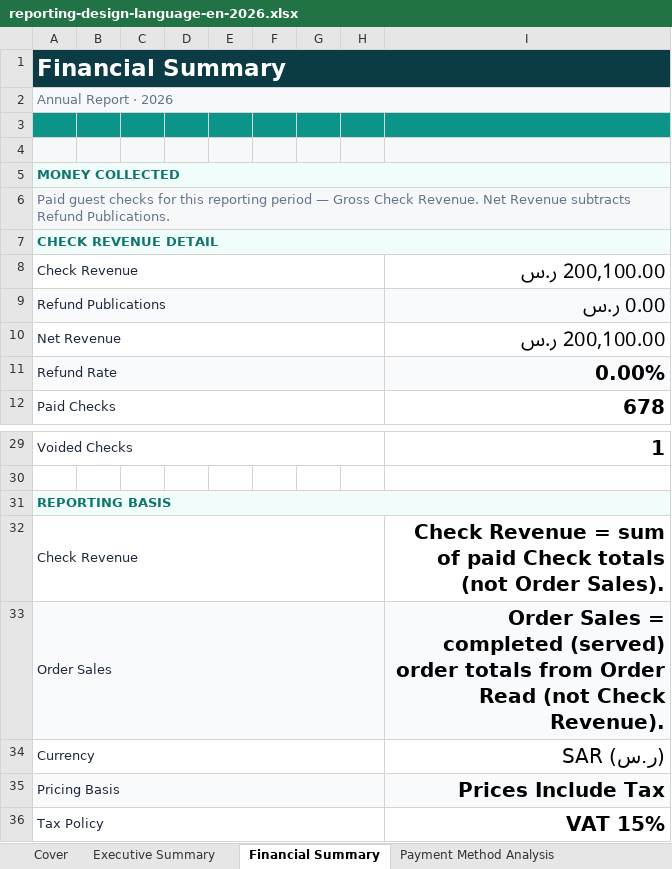
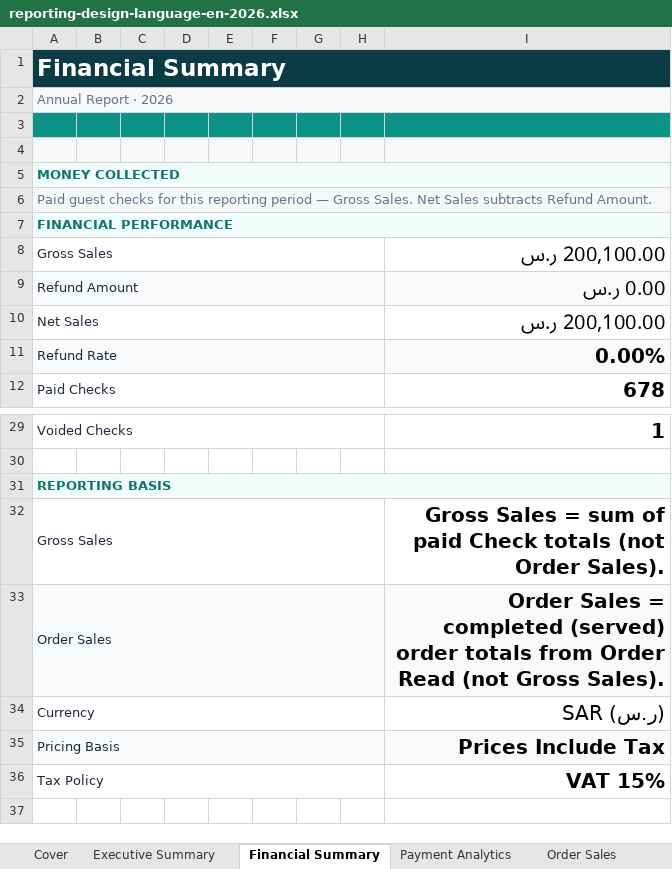
Before and after one commit to mineuqr/mineuqr, an Excel workbook: docs/engineering/programs/REPORTING-DESIGN-LANGUAGE-1/samples/reporting-design-language-en-2026.xlsx, sheet Financial Summary, drawn as a sheet; only a part is shown, gaps mark what is left out; values as stored, in another font and other column widths than the file's, no borders; removed rows and columns are numbered as before the commit, all else as after; the diff names each change by its address in the sheet, - before the commit and + after, or states it on an @@ line.

Commit message:
feat(reporting): adopt REPORTING-UX-RATIONALIZATION-1 Rev 2.0
- unify dashboard and Excel period binding
- adopt Gregorian month/year reporting
- add Refund Analytics presentation
- rationalize reporting hierarchy
- standardize executive KPI terminology
- preserve financial laws and reporting SSOT

Production Certified

```diff
--- a/docs/engineering/programs/REPORTING-DESIGN-LANGUAGE-1/samples/reporting-design-language-en-2026.xlsx (sheet Financial Summary)
+++ b/docs/engineering/programs/REPORTING-DESIGN-LANGUAGE-1/samples/reporting-design-language-en-2026.xlsx (sheet Financial Summary)
-sheet tab: Payment Method Analysis
+sheet tab: Payment Analytics
-A6: …— Gross Check Revenue. Net Revenue subtracts Refund Publications.
+A6: …— Gross Sales. Net Sales subtracts Refund Amount.
-A7: CHECK REVENUE DETAIL
+A7: FINANCIAL PERFORMANCE
-A8: Check Revenue
+A8: Gross Sales
-A9: Refund Publications
+A9: Refund Amount
-A10: Net Revenue
+A10: Net Sales
-row 32: Check Revenue |  |  |  |  |  |  |  | Check Revenue = sum of paid Check totals (not Order Sales).
+row 32: Gross Sales |  |  |  |  |  |  |  | Gross Sales = sum of paid Check totals (not Order Sales).
-I33: …Read (not Check Revenue).
+I33: …Read (not Gross Sales).
```
Also changed, not shown: sheet Executive Summary, sheet Sales Trends, sheet Payment Analytics, sheet Cover, other sheet tabs, charts or pictures, docs/engineering/programs/REPORTING-DESIGN-LANGUAGE-1/samples/reporting-design-language-en-2026-07.xlsx, 56 other files.
